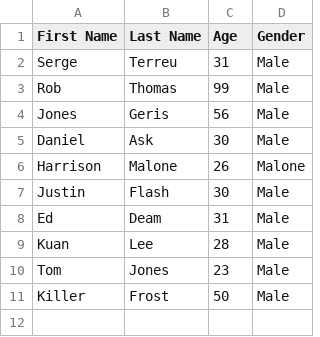
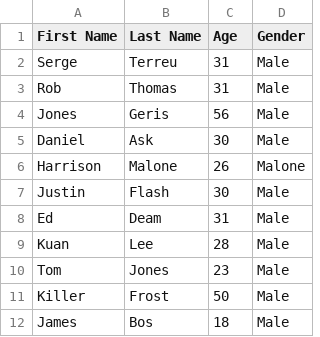
Before and after one commit to ping-n/Fast-track-Gem, a CSV file: lib/pings_fast_track_gem/database.csv, drawn as a sheet.

```diff
--- a/lib/pings_fast_track_gem/database.csv
+++ b/lib/pings_fast_track_gem/database.csv
@@ -2,3 +2,3 @@ First Name,Last Name,Age,Gender
 Serge,Terreu,31,Male
-Rob,Thomas,99,Male
+Rob,Thomas,31,Male
 Jones,Geris,56,Male
@@ -11 +11,2 @@ Tom,Jones,23,Male
 Killer,Frost,50,Male
+James,Bos,18,Male
```
Also changed, not shown: lib/pings_fast_track_gem/shift.csv, 2 other files.
